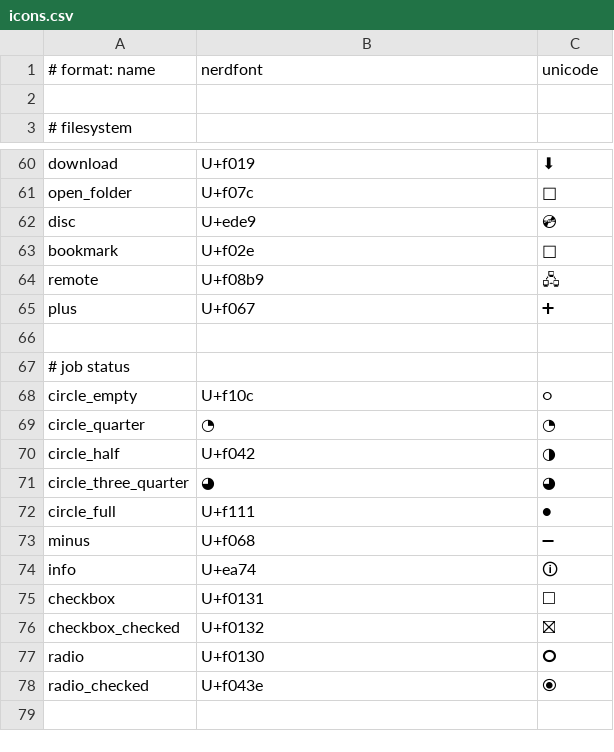
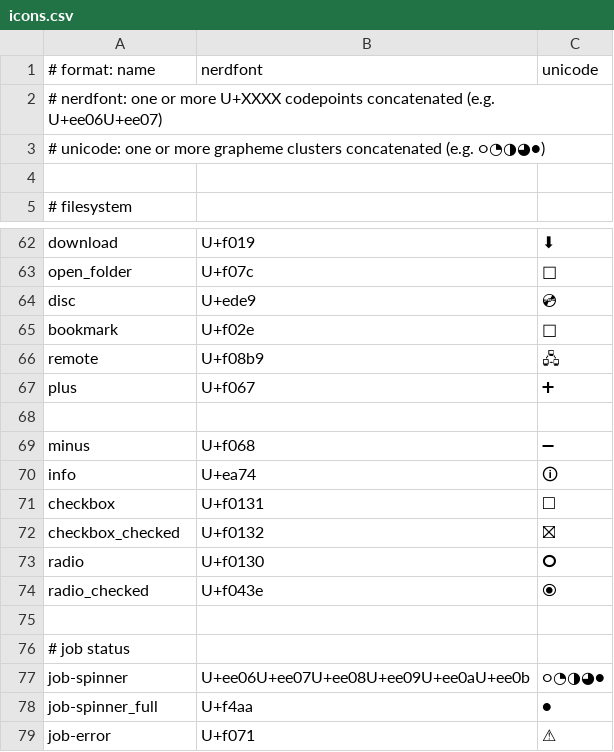
Before and after one commit to epicodic/nova-navigator, a CSV file: src/nova_navigator/_default/icons.csv (was config/default/icons.csv), drawn as a sheet; only a part is shown, gaps mark what is left out.

Commit message:
job icon and dialog placement

```diff
--- a/config/default/icons.csv
+++ b/src/nova_navigator/_default/icons.csv
@@ -1,2 +1,4 @@
 # format: name,nerdfont,unicode
+# nerdfont: one or more U+XXXX codepoints concatenated (e.g. U+ee06U+ee07)
+# unicode:  one or more grapheme clusters concatenated (e.g. ○◔◑◕●)
 
@@ -66,8 +68,2 @@ plus,U+f067,➕
 
-# job status
-circle_empty,U+f10c,○
-circle_quarter,◔,◔
-circle_half,U+f042,◑
-circle_three_quarter,◕,◕
-circle_full,U+f111,●
 minus,U+f068,➖
@@ -78 +74,6 @@ radio,U+f0130,🞅
 radio_checked,U+f043e,⦿
+
+# job status
+job-spinner,U+ee06U+ee07U+ee08U+ee09U+ee0aU+ee0b,○◔◑◕●
+job-spinner_full,U+f4aa,●
+job-error,U+f071,⚠
```
Also changed, not shown: 18 other files.
